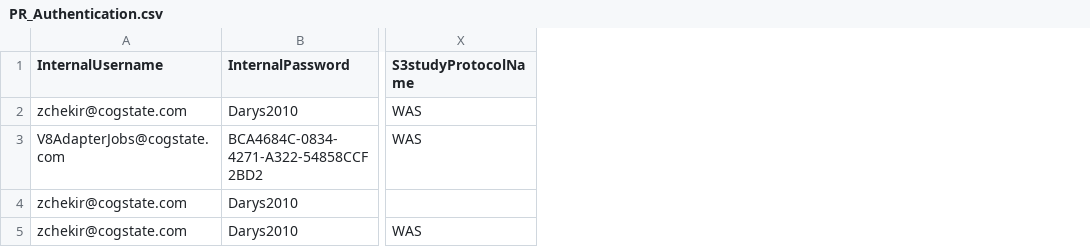
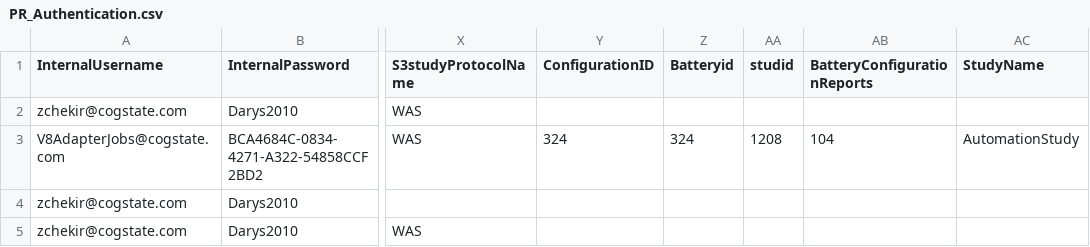
Before and after one commit to zchekir/dll, a CSV file: eSourcePlatform/eSourcePlatform/PR_Authentication.csv, drawn as a sheet; only a part is shown, gaps mark what is left out; the diff names each change by its address in the sheet, - before the commit and + after, or states it on an @@ line.

Commit message:
QC-91- Fixing all the local variable to be use external variables for the API script

```diff
--- a/eSourcePlatform/eSourcePlatform/PR_Authentication.csv
+++ b/eSourcePlatform/eSourcePlatform/PR_Authentication.csv
+column Y (ConfigurationID), row 3: 324
+column Z (Batteryid), row 3: 324
+column AA (studid), row 3: 1208
+column AB (BatteryConfigurationReports), row 3: 104
+column AC (StudyName), row 3: AutomationStudy
```
Also changed, not shown: 19 other files.
